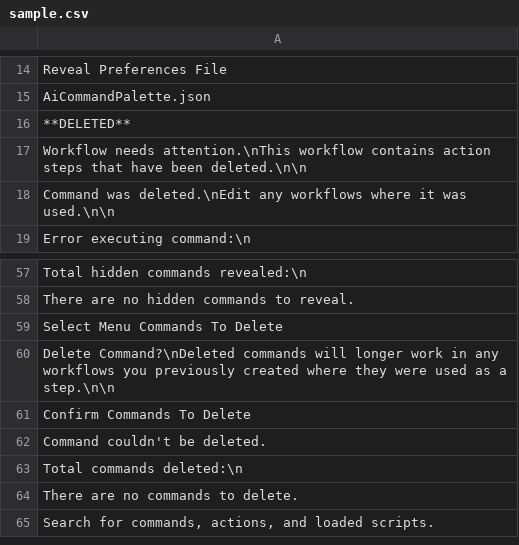
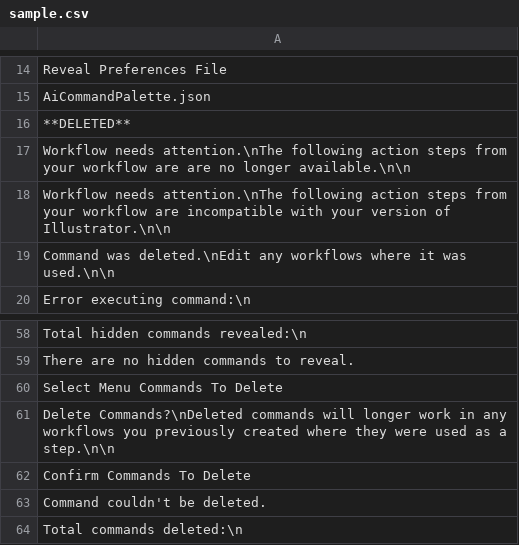
Before and after one commit to joshbduncan/AiCommandPalette, a CSV file: localization/sample.csv, drawn as a sheet; only a part is shown, gaps mark what is left out; the shorter side is filled out with more unchanged rows; addresses are those after the commit; the diff names each change by its address in the sheet, - before the commit and + after, or states it on an @@ line.

Commit message:
final pr edits
Ai Version Functionality Checker
    - Original idea brought up by [Sergey Osokin](https://github.com/creold) in issue [#6 selectTool](https://github.com/joshbduncan/AiCommandPalette/issues/6)
    - Ai Command Palette now checks the current Ai version at startup to determine which menu commands and tools are compatible with your version
        - If you version doesn't meet the minimum version (or maximum version) of a menu command or tool, it will not be available.
        - Any previous workflows that use a menu command or tool will no longer work. You'll be notified of this when you try to run the workflow. You can edit it to remove that menu command or tool.
    - This should allow Ai Command Palette to easily update with the ever changing Ai command and tools.
    - Any commands/tools can now have the potential properties `minVersion` or `maxVersion`
        - If either are present and you Ai version doesn't meet the requirement Ai Command Palette will remove that functionality at startup

```diff
--- a/localization/sample.csv
+++ b/localization/sample.csv
-A17: Workflow needs attention.\nThis workflow contains action steps that have been deleted.\n\n
+A17: Workflow needs attention.\nThe following action steps from your workflow are are no longer available.\n\n
+row 18: Workflow needs attention.\nThe following action steps from your workflow are incompatible with your version of Illustrator.\n\n
-A61: Delete Command?\nDeleted commands will…
+A61: Delete Commands?\nDeleted commands will…
```
Also changed, not shown: localization/German.csv, localization/Russian.csv, 4 other files.
